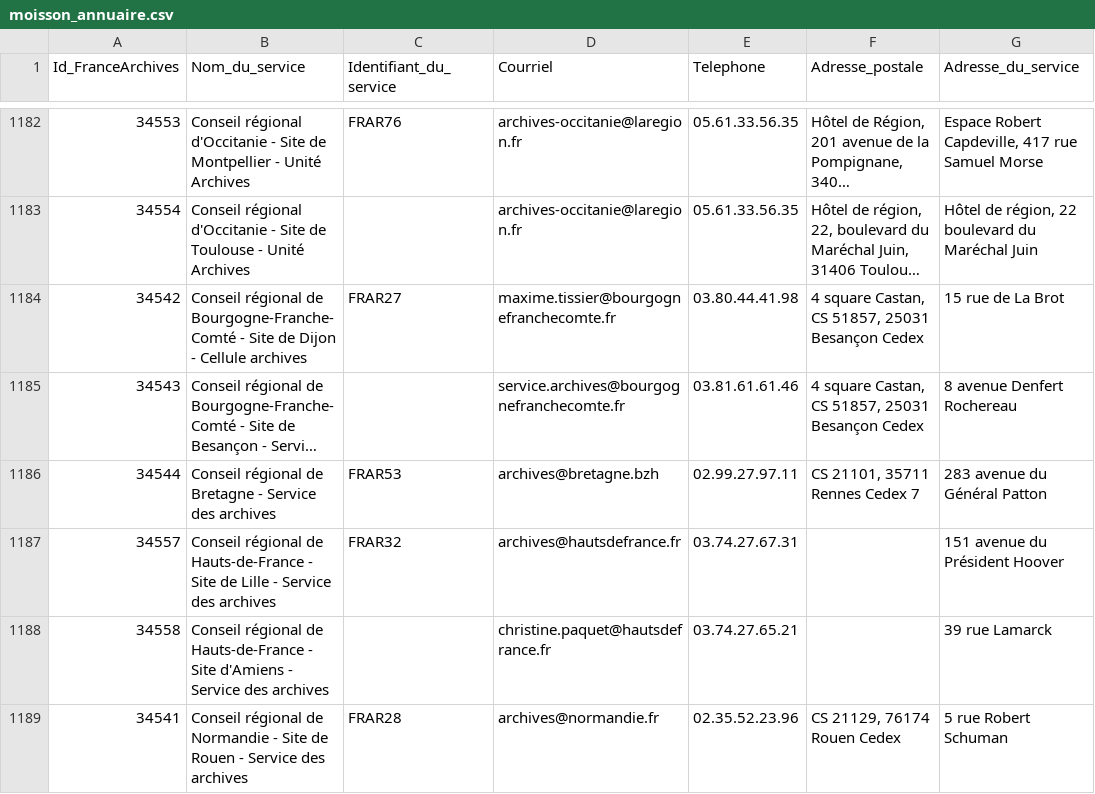
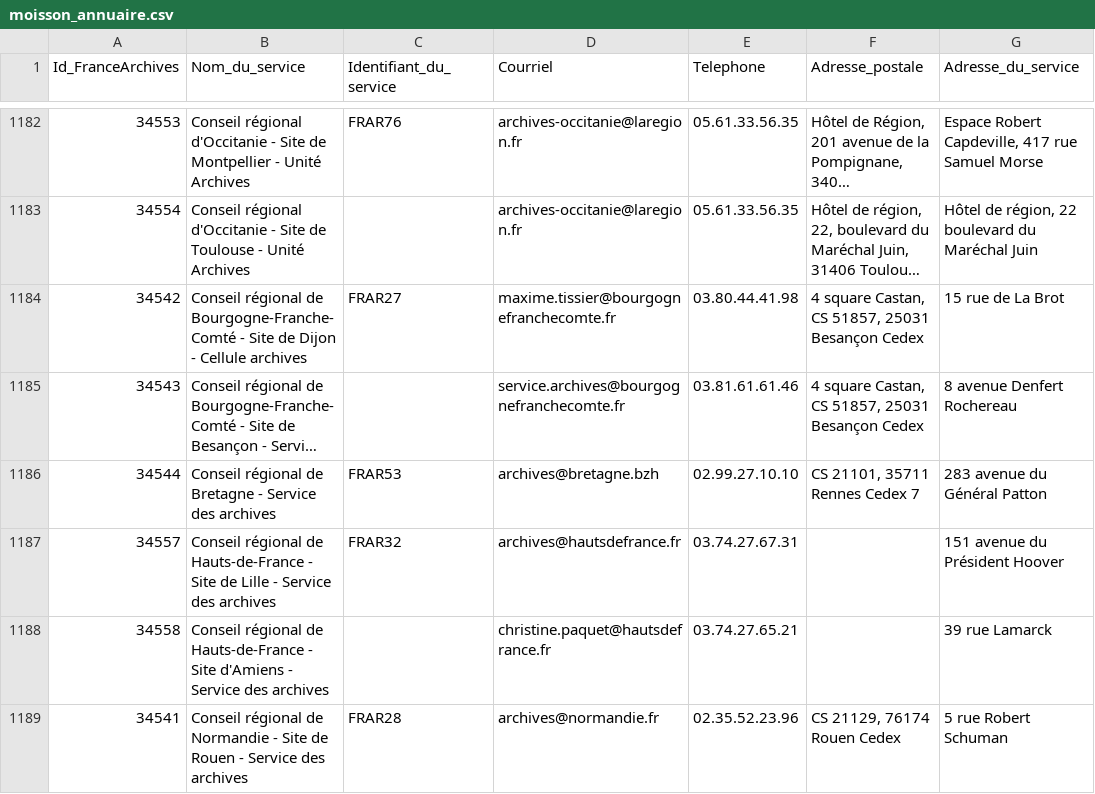
Before and after one commit to culturegouv/siaf, a CSV file: data/moisson_annuaire.csv, drawn as a sheet; only a part is shown, gaps mark what is left out; long unchanged cells end in …; the diff names each change by its address in the sheet, - before the commit and + after, or states it on an @@ line.

```diff
--- a/data/moisson_annuaire.csv
+++ b/data/moisson_annuaire.csv
-E1186 (Telephone): 02.99.27.97.11
+E1186 (Telephone): 02.99.27.10.10
```
